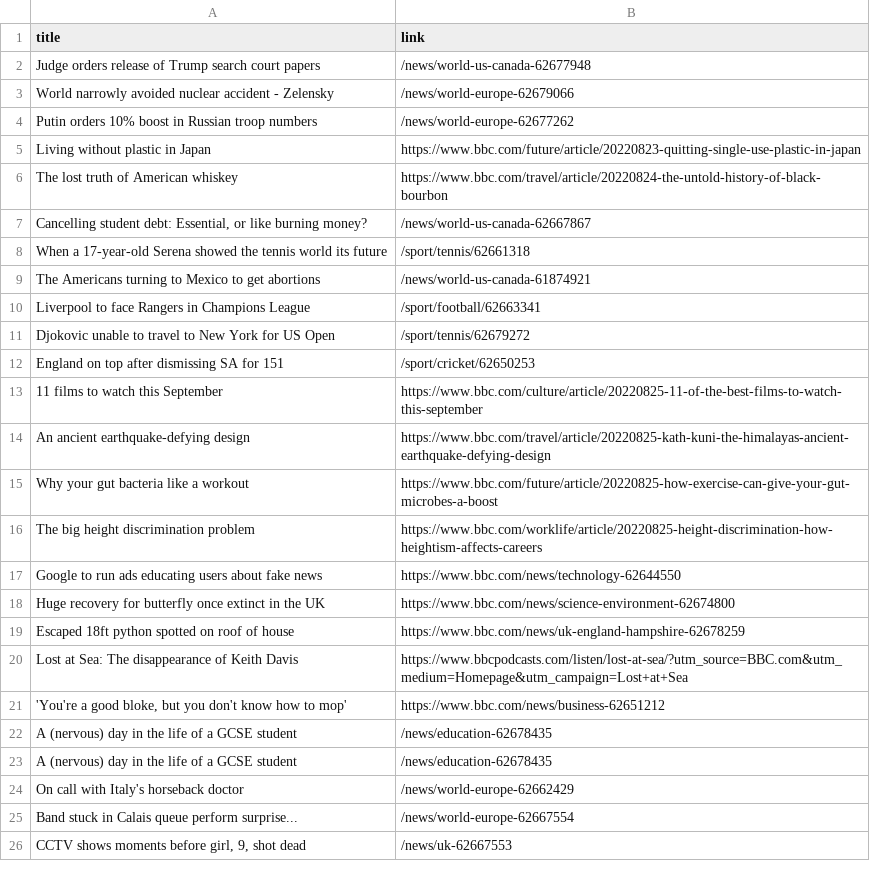
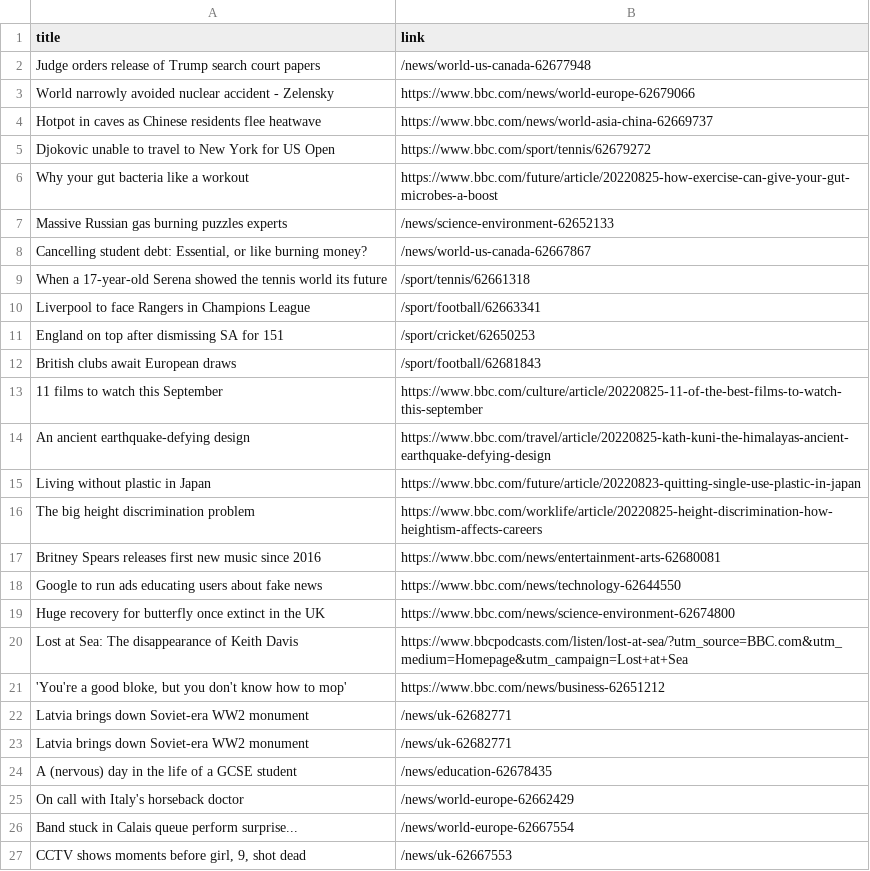
Before and after one commit to carolinaszv/automatic-scraper-bbc, a CSV file: bbc.csv, drawn as a sheet; only a part is shown; the diff covers the shown part only.

```diff
--- a/bbc.csv
+++ b/bbc.csv
@@ -2,22 +2,23 @@ title,link
 Judge orders release of Trump search court papers,/news/world-us-canada-62677948
-World narrowly avoided nuclear accident - Zelensky,/news/world-europe-62679066
-Putin orders 10% boost in Russian troop numbers,/news/world-europe-62677262
-Living without plastic in Japan,https://www.bbc.com/future/article/20220823-quitting-single-use-plastic-in-japan
-The lost truth of American whiskey,https://www.bbc.com/travel/article/20220824-the-untold-history-of-black-bourbon
+World narrowly avoided nuclear accident - Zelensky,https://www.bbc.com/news/world-europe-62679066
+Hotpot in caves as Chinese residents flee heatwave,https://www.bbc.com/news/world-asia-china-62669737
+Djokovic unable to travel to New York for US Open,https://www.bbc.com/sport/tennis/62679272
+Why your gut bacteria like a workout,https://www.bbc.com/future/article/20220825-how-exercise-can-give-your-gut-microbes-a-boost
+Massive Russian gas burning puzzles experts,/news/science-environment-62652133
 "Cancelling student debt: Essential, or like burning money?",/news/world-us-canada-62667867
 When a 17-year-old Serena showed the tennis world its future,/sport/tennis/62661318
-The Americans turning to Mexico to get abortions,/news/world-us-canada-61874921
 Liverpool to face Rangers in Champions League,/sport/football/62663341
-Djokovic unable to travel to New York for US Open,/sport/tennis/62679272
 England on top after dismissing SA for 151,/sport/cricket/62650253
+British clubs await European draws,/sport/football/62681843
 11 films to watch this September,https://www.bbc.com/culture/article/20220825-11-of-the-best-films-to-watch-this-september
 An ancient earthquake-defying design,https://www.bbc.com/travel/article/20220825-kath-kuni-the-himalayas-ancient-earthquake-defying-design
-Why your gut bacteria like a workout,https://www.bbc.com/future/article/20220825-how-exercise-can-give-your-gut-microbes-a-boost
+Living without plastic in Japan,https://www.bbc.com/future/article/20220823-quitting-single-use-plastic-in-japan
 The big height discrimination problem,https://www.bbc.com/worklife/article/20220825-height-discrimination-how-heightism-affects-careers
+Britney Spears releases first new music since 2016,https://www.bbc.com/news/entertainment-arts-62680081
 Google to run ads educating users about fake news,https://www.bbc.com/news/technology-62644550
 Huge recovery for butterfly once extinct in the UK,https://www.bbc.com/news/science-environment-62674800
-Escaped 18ft python spotted on roof of house,https://www.bbc.com/news/uk-england-hampshire-62678259
 Lost at Sea: The disappearance of Keith Davis,https://www.bbcpodcasts.com/listen/lost-at-sea/?utm_source=BBC.com&utm_medium=Homepage&utm_campaign=Lost+at+Sea
 "'You're a good bloke, but you don't know how to mop'",https://www.bbc.com/news/business-62651212
-A (nervous) day in the life of a GCSE student,/news/education-62678435
+Latvia brings down Soviet-era WW2 monument,/news/uk-62682771
+Latvia brings down Soviet-era WW2 monument,/news/uk-62682771
 A (nervous) day in the life of a GCSE student,/news/education-62678435
```
Also changed, not shown: 2 added rows, 1 removed row and 1 moved row elsewhere in this file.
